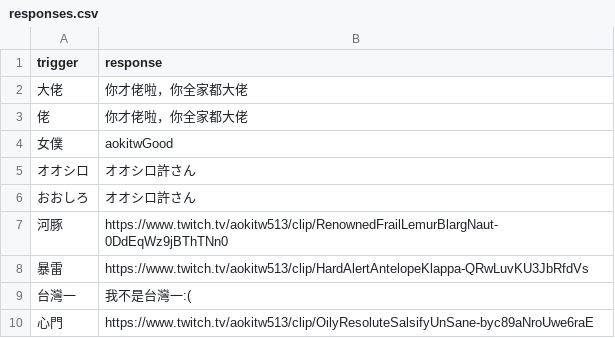
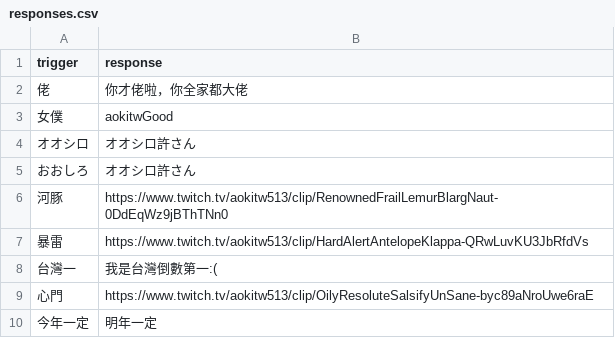
Before and after one commit to AokiTW513/TwitchChatOverlay, a CSV file: responses.csv, drawn as a sheet.

```diff
--- a/responses.csv
+++ b/responses.csv
@@ -1,3 +1,2 @@
 trigger,response
-大佬,你才佬啦，你全家都大佬
 佬,你才佬啦，你全家都大佬
@@ -8,3 +7,4 @@ trigger,response
 暴雷,https://www.twitch.tv/aokitw513/clip/HardAlertAntelopeKlappa-QRwLuvKU3JbRfdVs
-台灣一,我不是台灣一:(
+台灣一,我是台灣倒數第一:(
 心門,https://www.twitch.tv/aokitw513/clip/OilyResoluteSalsifyUnSane-byc89aNroUwe6raE
+今年一定,明年一定
```
Also changed, not shown: 2 other files.
